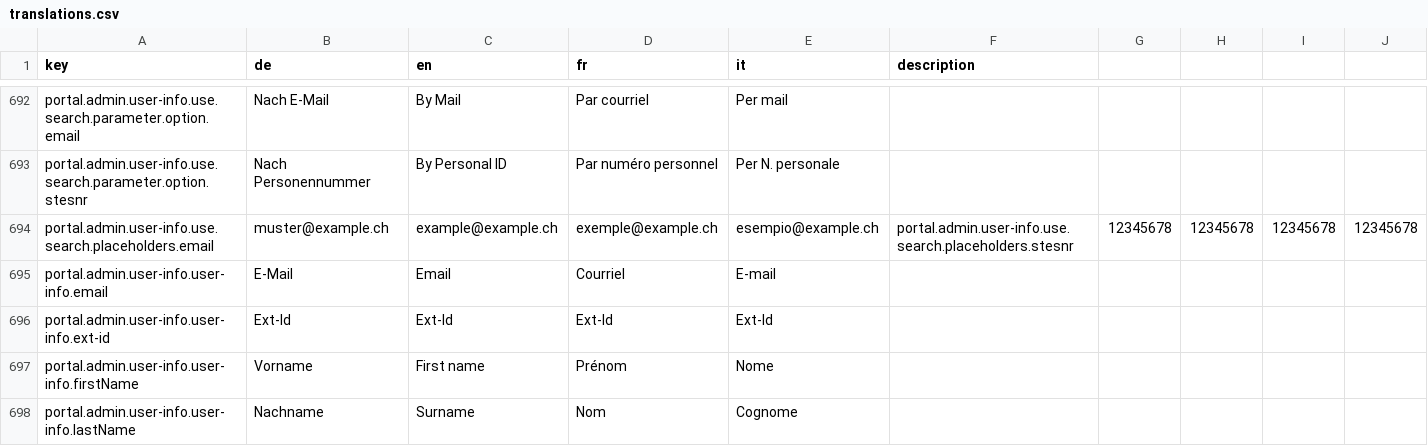
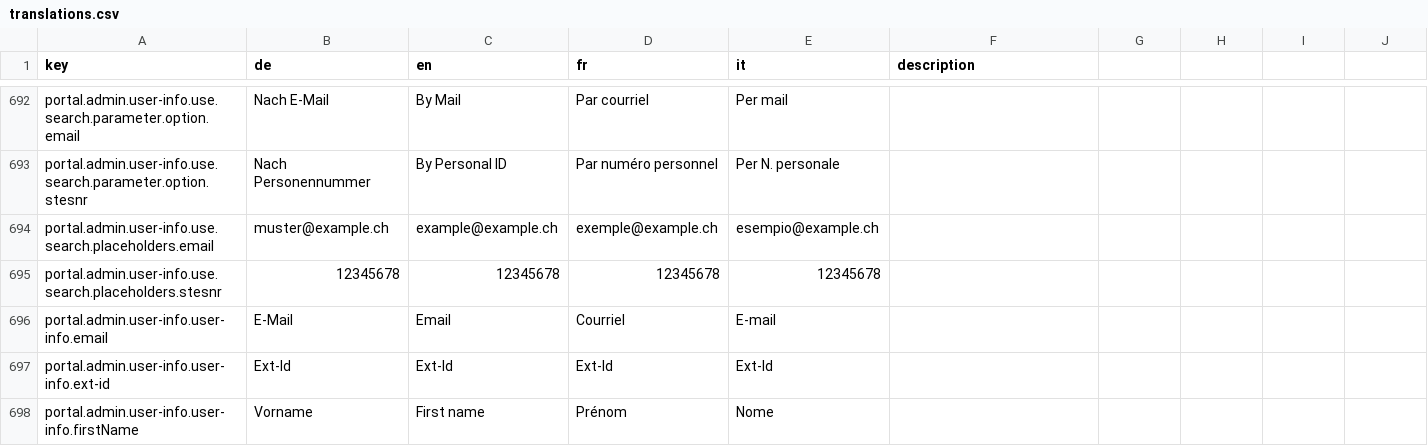
Before and after one commit to FeatureToggleStudy/alv-portal, a CSV file: alv-portal-ui/translations.csv, drawn as a sheet; only a part is shown, gaps mark what is left out; the shorter side is filled out with more unchanged rows.

Commit message:
DF-598 - fix translations

```diff
--- a/alv-portal-ui/translations.csv
+++ b/alv-portal-ui/translations.csv
@@ -693,3 +693,4 @@ portal.admin.user-info.use.search.parameter.option.email,Nach E-Mail,By Mail,Par
 portal.admin.user-info.use.search.parameter.option.stesnr,Nach Personennummer,By Personal ID,Par numéro personnel,Per N. personale,
-portal.admin.user-info.use.search.placeholders.email,muster@example.ch,example@example.ch,exemple@example.ch,esempio@example.ch,portal.admin.user-info.use.search.placeholders.stesnr,12345678,12345678,12345678,12345678,
+portal.admin.user-info.use.search.placeholders.email,muster@example.ch,example@example.ch,exemple@example.ch,esempio@example.ch,
+portal.admin.user-info.use.search.placeholders.stesnr,12345678,12345678,12345678,12345678,
 portal.admin.user-info.user-info.email,E-Mail,Email,Courriel,E-mail,
```
